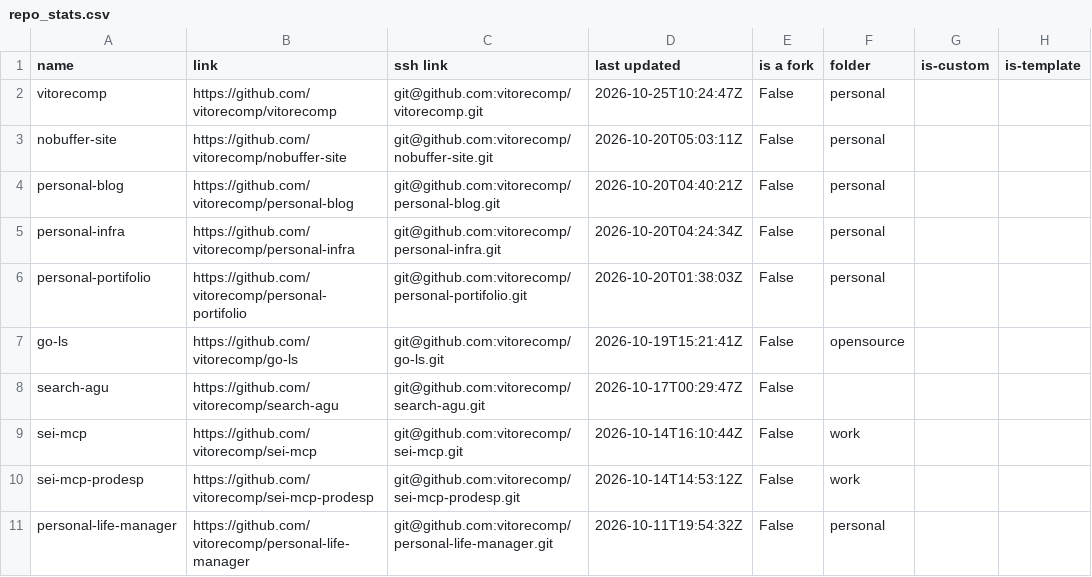
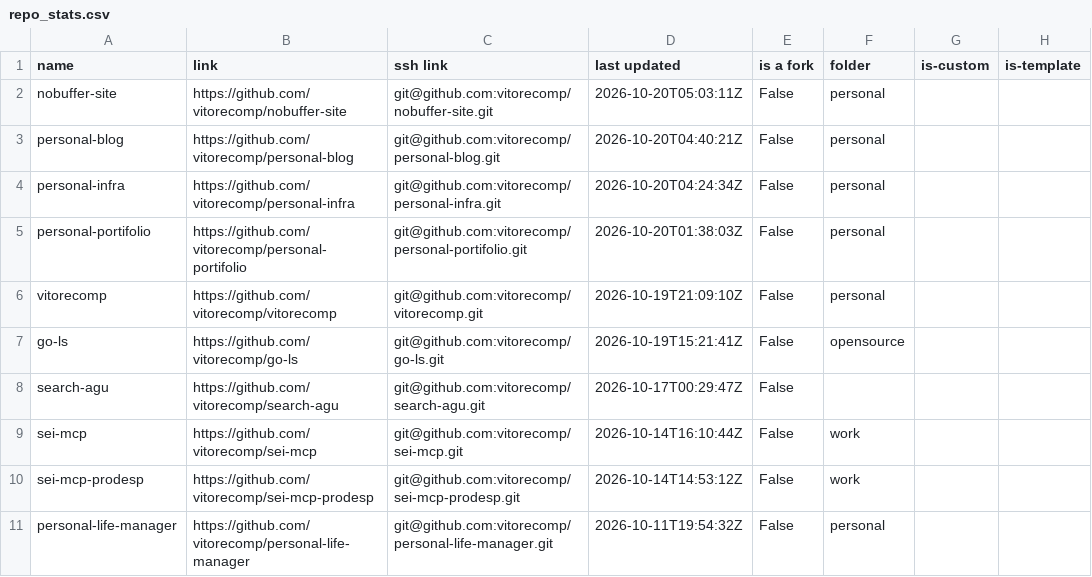
Before and after one commit to vitorecomp/personal-infra, a CSV file: workspace/documentation/repo_stats.csv, drawn as a sheet; only a part is shown; the diff covers the shown part only.

```diff
--- a/workspace/documentation/repo_stats.csv
+++ b/workspace/documentation/repo_stats.csv
@@ -1,3 +1,2 @@
 name,link,ssh link,last updated,is a fork,folder,is-custom,is-template
-vitorecomp,https://github.com/vitorecomp/vitorecomp,git@github.com:vitorecomp/vitorecomp.git,2026-10-25T10:24:47Z,False,personal,,
 nobuffer-site,https://github.com/vitorecomp/nobuffer-site,git@github.com:vitorecomp/nobuffer-site.git,2026-10-20T05:03:11Z,False,personal,,
@@ -6,2 +5,3 @@ personal-infra,https://github.com/vitorecomp/personal-infra,git@github.com:vitor
 personal-portifolio,https://github.com/vitorecomp/personal-portifolio,git@github.com:vitorecomp/personal-portifolio.git,2026-10-20T01:38:03Z,False,personal,,
+vitorecomp,https://github.com/vitorecomp/vitorecomp,git@github.com:vitorecomp/vitorecomp.git,2026-10-19T21:09:10Z,False,personal,,
 go-ls,https://github.com/vitorecomp/go-ls,git@github.com:vitorecomp/go-ls.git,2026-10-19T15:21:41Z,False,opensource,,
```
Also changed, not shown: 8 removed rows and 42 edited cells elsewhere in this file, 7 other files.
